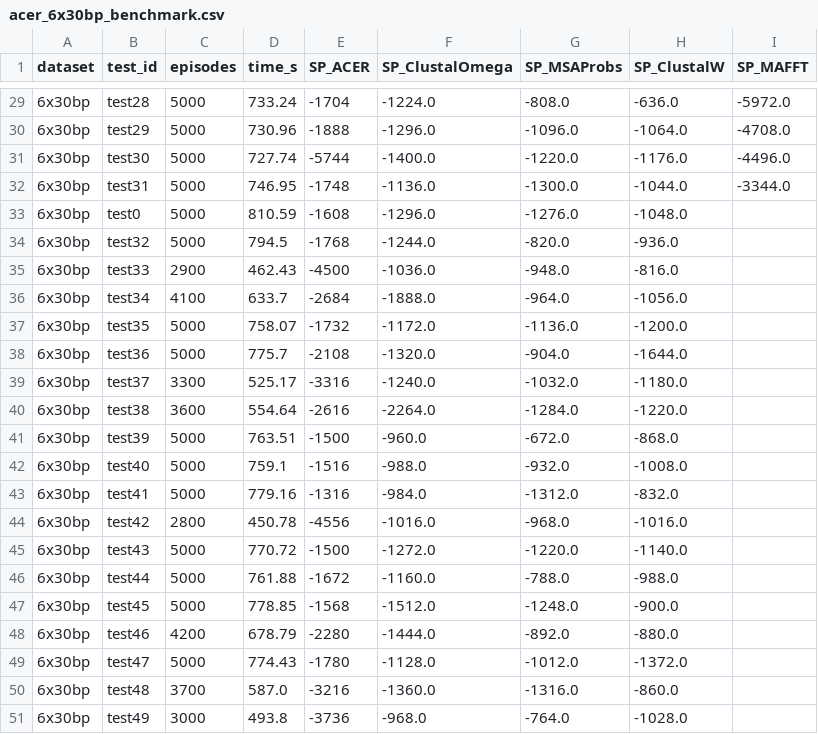
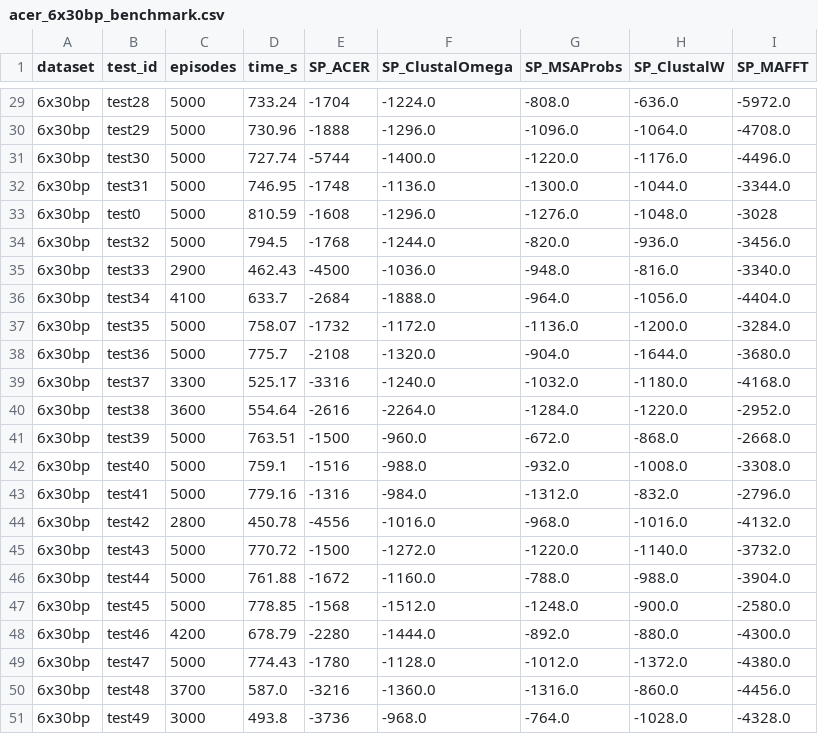
Before and after one commit to luisxxu/DPAMSA_Analysis, a CSV file: luis_results/acer_6x30bp_benchmark.csv, drawn as a sheet; only a part is shown, gaps mark what is left out.

Commit message:
"added mafft scores for 6x30bp"

```diff
--- a/luis_results/acer_6x30bp_benchmark.csv
+++ b/luis_results/acer_6x30bp_benchmark.csv
@@ -32,20 +32,20 @@ dataset,test_id,episodes,time_s,SP_ACER,SP_ClustalOmega,SP_MSAProbs,SP_ClustalW,
 6x30bp,test31,5000,746.95,-1748,-1136.0,-1300.0,-1044.0,-3344.0
-6x30bp,test0,5000,810.59,-1608,-1296.0,-1276.0,-1048.0,
-6x30bp,test32,5000,794.5,-1768,-1244.0,-820.0,-936.0,
-6x30bp,test33,2900,462.43,-4500,-1036.0,-948.0,-816.0,
-6x30bp,test34,4100,633.7,-2684,-1888.0,-964.0,-1056.0,
-6x30bp,test35,5000,758.07,-1732,-1172.0,-1136.0,-1200.0,
-6x30bp,test36,5000,775.7,-2108,-1320.0,-904.0,-1644.0,
-6x30bp,test37,3300,525.17,-3316,-1240.0,-1032.0,-1180.0,
-6x30bp,test38,3600,554.64,-2616,-2264.0,-1284.0,-1220.0,
-6x30bp,test39,5000,763.51,-1500,-960.0,-672.0,-868.0,
-6x30bp,test40,5000,759.1,-1516,-988.0,-932.0,-1008.0,
-6x30bp,test41,5000,779.16,-1316,-984.0,-1312.0,-832.0,
-6x30bp,test42,2800,450.78,-4556,-1016.0,-968.0,-1016.0,
-6x30bp,test43,5000,770.72,-1500,-1272.0,-1220.0,-1140.0,
-6x30bp,test44,5000,761.88,-1672,-1160.0,-788.0,-988.0,
-6x30bp,test45,5000,778.85,-1568,-1512.0,-1248.0,-900.0,
-6x30bp,test46,4200,678.79,-2280,-1444.0,-892.0,-880.0,
-6x30bp,test47,5000,774.43,-1780,-1128.0,-1012.0,-1372.0,
-6x30bp,test48,3700,587.0,-3216,-1360.0,-1316.0,-860.0,
-6x30bp,test49,3000,493.8,-3736,-968.0,-764.0,-1028.0,
+6x30bp,test0,5000,810.59,-1608,-1296.0,-1276.0,-1048.0,-3028
+6x30bp,test32,5000,794.5,-1768,-1244.0,-820.0,-936.0,-3456.0
+6x30bp,test33,2900,462.43,-4500,-1036.0,-948.0,-816.0,-3340.0
+6x30bp,test34,4100,633.7,-2684,-1888.0,-964.0,-1056.0,-4404.0
+6x30bp,test35,5000,758.07,-1732,-1172.0,-1136.0,-1200.0,-3284.0
+6x30bp,test36,5000,775.7,-2108,-1320.0,-904.0,-1644.0,-3680.0
+6x30bp,test37,3300,525.17,-3316,-1240.0,-1032.0,-1180.0,-4168.0
+6x30bp,test38,3600,554.64,-2616,-2264.0,-1284.0,-1220.0,-2952.0
+6x30bp,test39,5000,763.51,-1500,-960.0,-672.0,-868.0,-2668.0
+6x30bp,test40,5000,759.1,-1516,-988.0,-932.0,-1008.0,-3308.0
+6x30bp,test41,5000,779.16,-1316,-984.0,-1312.0,-832.0,-2796.0
+6x30bp,test42,2800,450.78,-4556,-1016.0,-968.0,-1016.0,-4132.0
+6x30bp,test43,5000,770.72,-1500,-1272.0,-1220.0,-1140.0,-3732.0
+6x30bp,test44,5000,761.88,-1672,-1160.0,-788.0,-988.0,-3904.0
+6x30bp,test45,5000,778.85,-1568,-1512.0,-1248.0,-900.0,-2580.0
+6x30bp,test46,4200,678.79,-2280,-1444.0,-892.0,-880.0,-4300.0
+6x30bp,test47,5000,774.43,-1780,-1128.0,-1012.0,-1372.0,-4380.0
+6x30bp,test48,3700,587.0,-3216,-1360.0,-1316.0,-860.0,-4456.0
+6x30bp,test49,3000,493.8,-3736,-968.0,-764.0,-1028.0,-4328.0
```
